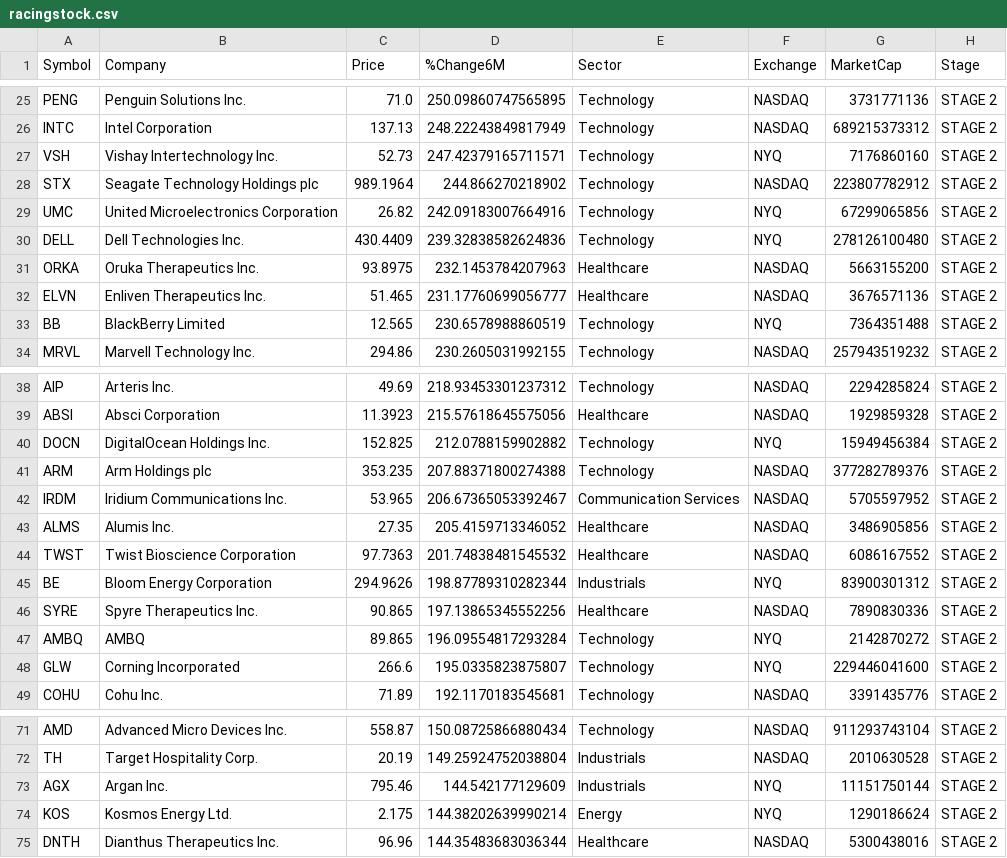
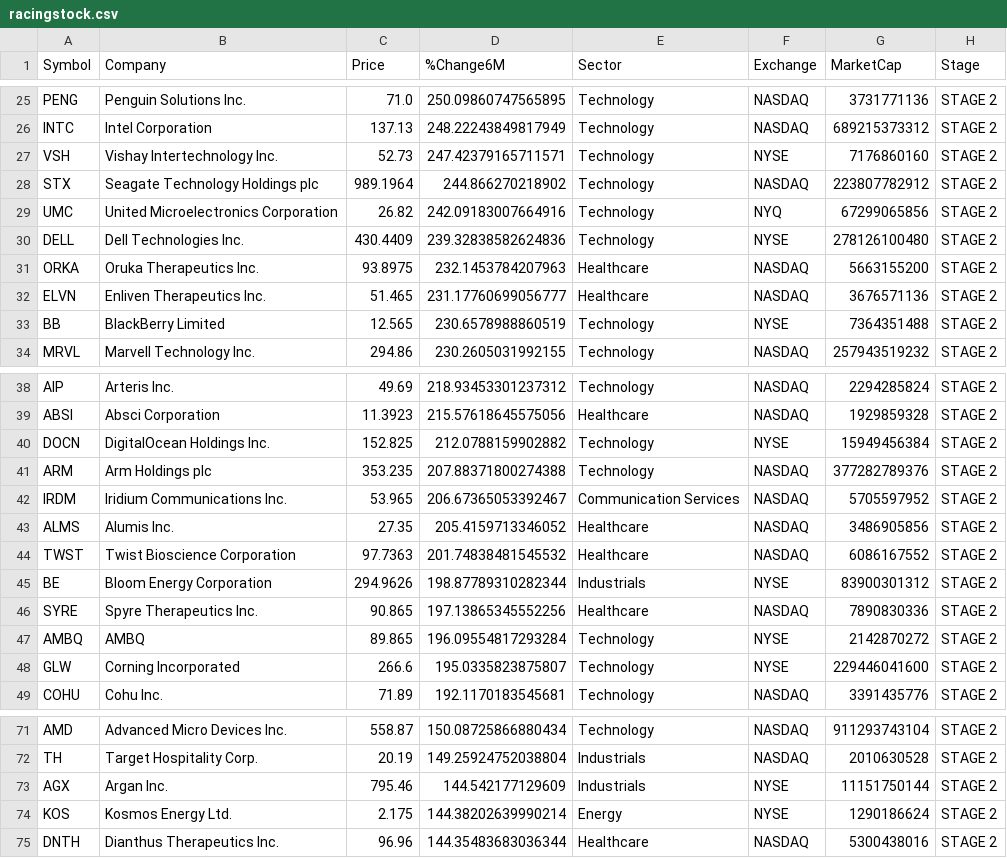
Before and after one commit to Serovine/Serovine.github.io, a CSV file: topstock/racingstock.csv, drawn as a sheet; only a part is shown, gaps mark what is left out; the diff covers the shown part only.

Commit message:
Update racingstock.csv

```diff
--- a/topstock/racingstock.csv
+++ b/topstock/racingstock.csv
@@ -26,9 +26,9 @@ PENG,Penguin Solutions Inc.,71.0,250.09860747565895,Technology,NASDAQ,3731771136
 INTC,Intel Corporation,137.13,248.22243849817949,Technology,NASDAQ,689215373312,STAGE 2
-VSH,Vishay Intertechnology Inc.,52.73,247.42379165711571,Technology,NYQ,7176860160,STAGE 2
+VSH,Vishay Intertechnology Inc.,52.73,247.42379165711571,Technology,NYSE,7176860160,STAGE 2
 STX,Seagate Technology Holdings plc,989.1964,244.866270218902,Technology,NASDAQ,223807782912,STAGE 2
 UMC,United Microelectronics Corporation,26.82,242.09183007664916,Technology,NYQ,67299065856,STAGE 2
-DELL,Dell Technologies Inc.,430.4409,239.32838582624836,Technology,NYQ,278126100480,STAGE 2
+DELL,Dell Technologies Inc.,430.4409,239.32838582624836,Technology,NYSE,278126100480,STAGE 2
 ORKA,Oruka Therapeutics Inc.,93.8975,232.1453784207963,Healthcare,NASDAQ,5663155200,STAGE 2
 ELVN,Enliven Therapeutics Inc.,51.465,231.17760699056777,Healthcare,NASDAQ,3676571136,STAGE 2
-BB,BlackBerry Limited,12.565,230.6578988860519,Technology,NYQ,7364351488,STAGE 2
+BB,BlackBerry Limited,12.565,230.6578988860519,Technology,NYSE,7364351488,STAGE 2
 MRVL,Marvell Technology Inc.,294.86,230.2605031992155,Technology,NASDAQ,257943519232,STAGE 2
@@ -39,3 +39,3 @@ AIP,Arteris Inc.,49.69,218.93453301237312,Technology,NASDAQ,2294285824,STAGE 2
 ABSI,Absci Corporation,11.3923,215.57618645575056,Healthcare,NASDAQ,1929859328,STAGE 2
-DOCN,DigitalOcean Holdings Inc.,152.825,212.0788159902882,Technology,NYQ,15949456384,STAGE 2
+DOCN,DigitalOcean Holdings Inc.,152.825,212.0788159902882,Technology,NYSE,15949456384,STAGE 2
 ARM,Arm Holdings plc,353.235,207.88371800274388,Technology,NASDAQ,377282789376,STAGE 2
@@ -44,6 +44,6 @@ ALMS,Alumis Inc.,27.35,205.4159713346052,Healthcare,NASDAQ,3486905856,STAGE 2
 TWST,Twist Bioscience Corporation,97.7363,201.74838481545532,Healthcare,NASDAQ,6086167552,STAGE 2
-BE,Bloom Energy Corporation,294.9626,198.87789310282344,Industrials,NYQ,83900301312,STAGE 2
+BE,Bloom Energy Corporation,294.9626,198.87789310282344,Industrials,NYSE,83900301312,STAGE 2
 SYRE,Spyre Therapeutics Inc.,90.865,197.13865345552256,Healthcare,NASDAQ,7890830336,STAGE 2
-AMBQ,AMBQ,89.865,196.09554817293284,Technology,NYQ,2142870272,STAGE 2
-GLW,Corning Incorporated,266.6,195.0335823875807,Technology,NYQ,229446041600,STAGE 2
+AMBQ,AMBQ,89.865,196.09554817293284,Technology,NYSE,2142870272,STAGE 2
+GLW,Corning Incorporated,266.6,195.0335823875807,Technology,NYSE,229446041600,STAGE 2
 COHU,Cohu Inc.,71.89,192.1170183545681,Technology,NASDAQ,3391435776,STAGE 2
@@ -72,4 +72,4 @@ AMD,Advanced Micro Devices Inc.,558.87,150.08725866880434,Technology,NASDAQ,9112
 TH,Target Hospitality Corp.,20.19,149.25924752038804,Industrials,NASDAQ,2010630528,STAGE 2
-AGX,Argan Inc.,795.46,144.542177129609,Industrials,NYQ,11151750144,STAGE 2
-KOS,Kosmos Energy Ltd.,2.175,144.38202639990214,Energy,NYQ,1290186624,STAGE 2
+AGX,Argan Inc.,795.46,144.542177129609,Industrials,NYSE,11151750144,STAGE 2
+KOS,Kosmos Energy Ltd.,2.175,144.38202639990214,Energy,NYSE,1290186624,STAGE 2
 DNTH,Dianthus Therapeutics Inc.,96.96,144.35483683036344,Healthcare,NASDAQ,5300438016,STAGE 2
```
Also changed, not shown: 8 edited cells elsewhere in this file.
